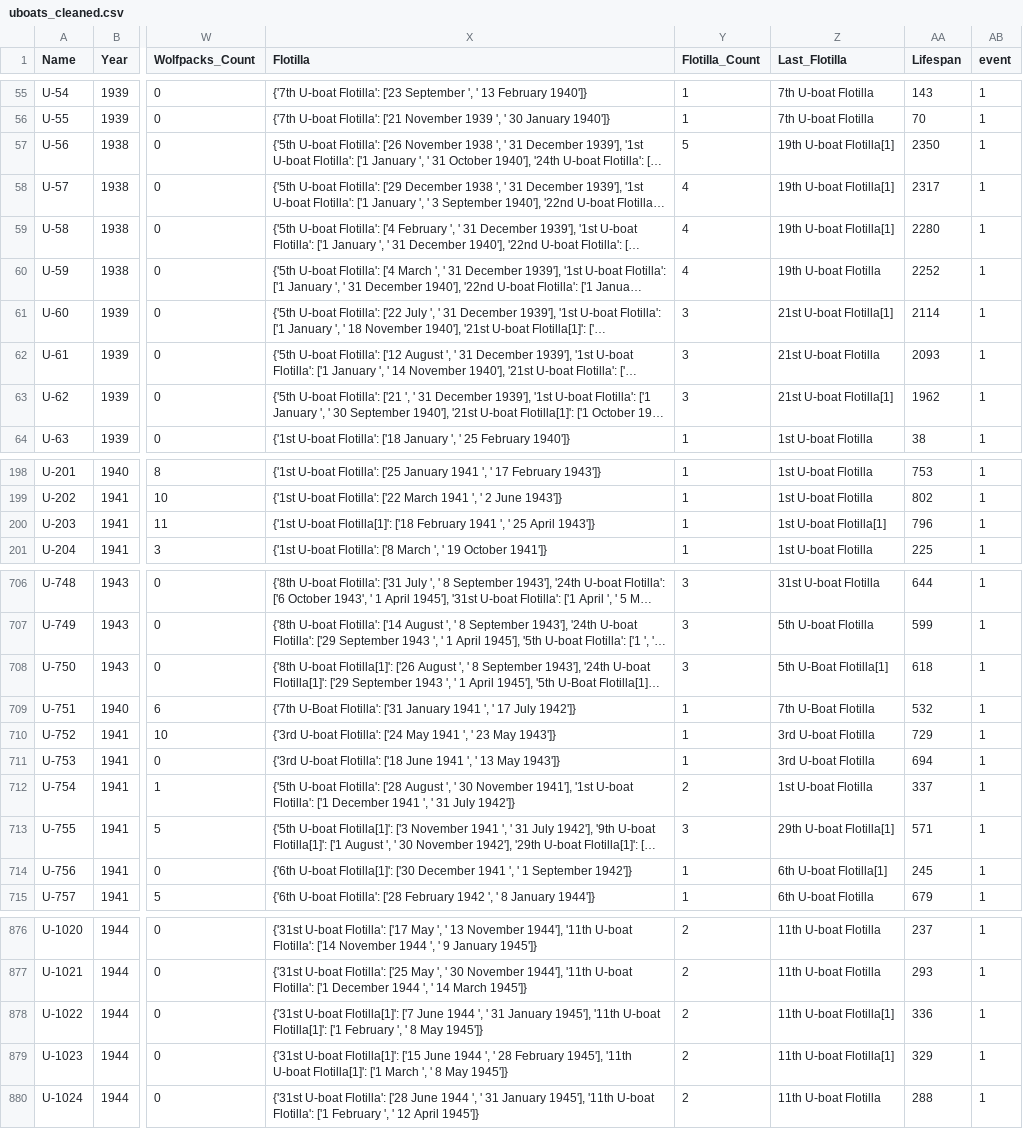
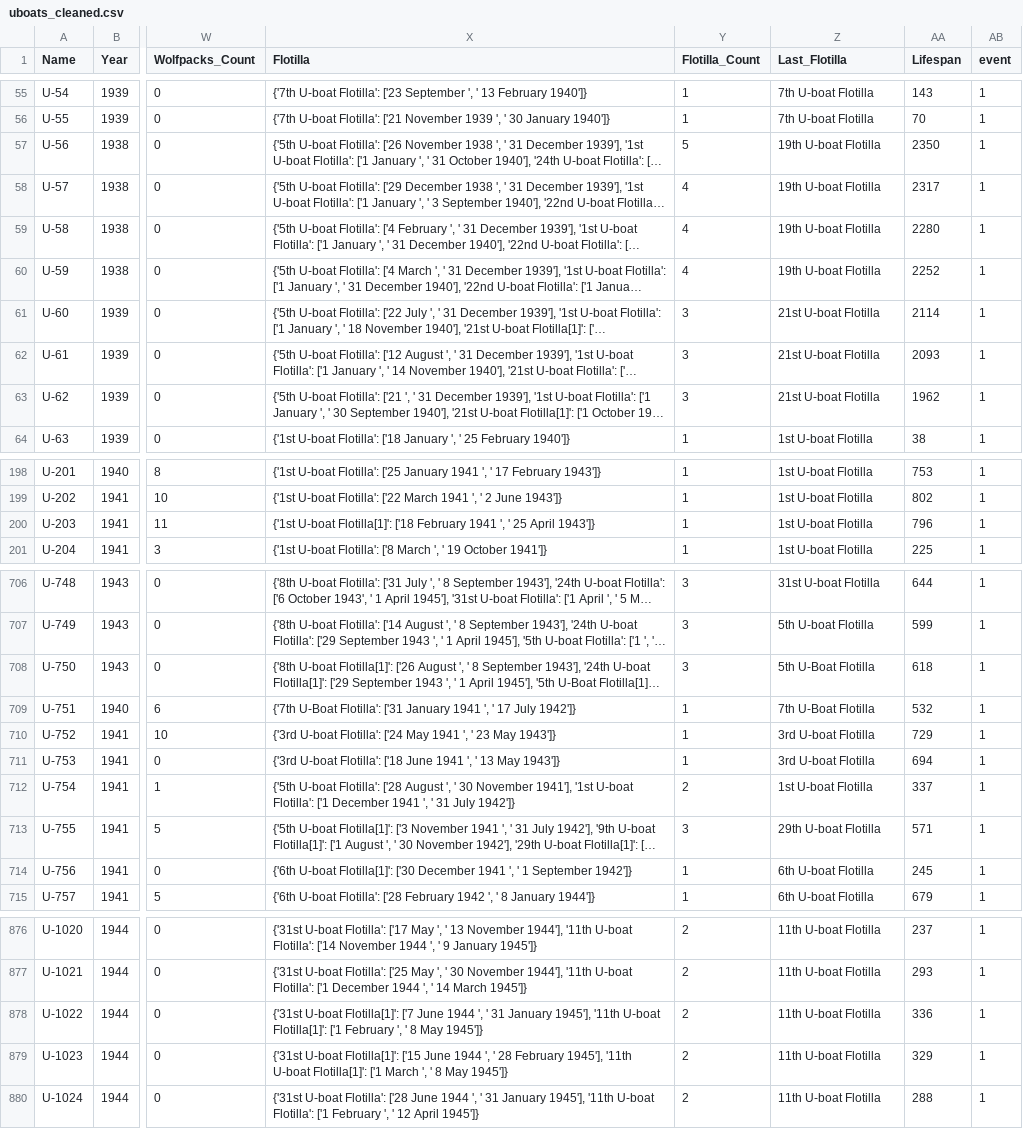
Before and after one commit to AI-Enthusiast/WW2_Analysis, a CSV file: uboats_cleaned.csv, drawn as a sheet; only a part is shown, gaps mark what is left out; long unchanged cells end in …; the diff names each change by its address in the sheet, - before the commit and + after, or states it on an @@ line.

Commit message:
Fixed [1] in flotilla col

```diff
--- a/uboats_cleaned.csv
+++ b/uboats_cleaned.csv
-Z57:Z59 (Last_Flotilla): 19th U-boat Flotilla[1]
+Z57:Z59 (Last_Flotilla): 19th U-boat Flotilla
-Z61 (Last_Flotilla): 21st U-boat Flotilla[1]
+Z61 (Last_Flotilla): 21st U-boat Flotilla
-Z63 (Last_Flotilla): 21st U-boat Flotilla[1]
+Z63 (Last_Flotilla): 21st U-boat Flotilla
-Z200 (Last_Flotilla): 1st U-boat Flotilla[1]
+Z200 (Last_Flotilla): 1st U-boat Flotilla
-Z708 (Last_Flotilla): 5th U-Boat Flotilla[1]
+Z708 (Last_Flotilla): 5th U-Boat Flotilla
-Z713 (Last_Flotilla): 29th U-boat Flotilla[1]
+Z713 (Last_Flotilla): 29th U-boat Flotilla
-Z714 (Last_Flotilla): 6th U-boat Flotilla[1]
+Z714 (Last_Flotilla): 6th U-boat Flotilla
-Z878:Z879 (Last_Flotilla): 11th U-boat Flotilla[1]
+Z878:Z879 (Last_Flotilla): 11th U-boat Flotilla
```
Also changed, not shown: 1 other file.
